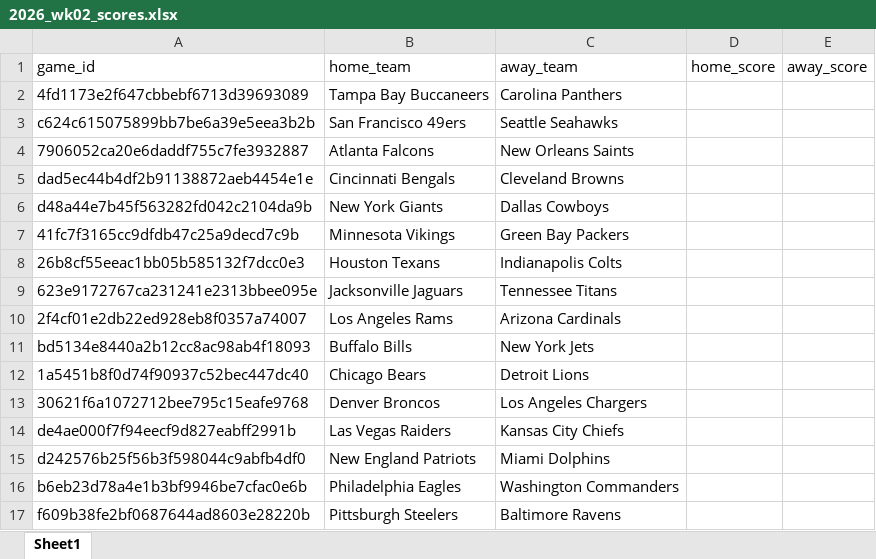
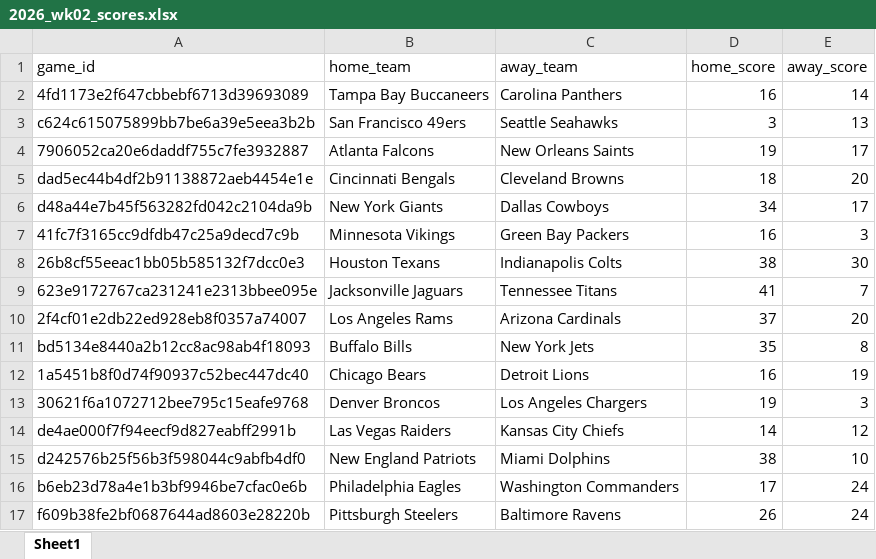
Before and after one commit to Clownworldenjoyer76/nikki_and_mat_bets, an Excel workbook: docs/data/scores/2026_wk02_scores.xlsx, sheet Sheet1, drawn as a sheet; values as stored, in another font and other column widths than the file's, no borders; charts and pictures not drawn; the diff names each change by its address in the sheet, - before the commit and + after, or states it on an @@ line.

Commit message:
Add files via upload

```diff
--- a/docs/data/scores/2026_wk02_scores.xlsx (sheet Sheet1)
+++ b/docs/data/scores/2026_wk02_scores.xlsx (sheet Sheet1)
-D2 (home_score): (empty)
+D2 (home_score): 16
-E2 (away_score): (empty)
+E2 (away_score): 14
-D3 (home_score): (empty)
+D3 (home_score): 3
-E3 (away_score): (empty)
+E3 (away_score): 13
-D4 (home_score): (empty)
+D4 (home_score): 19
-E4 (away_score): (empty)
+E4 (away_score): 17
-D5 (home_score): (empty)
+D5 (home_score): 18
-E5 (away_score): (empty)
+E5 (away_score): 20
-D6 (home_score): (empty)
+D6 (home_score): 34
-E6 (away_score): (empty)
+E6 (away_score): 17
-D7 (home_score): (empty)
+D7 (home_score): 16
-E7 (away_score): (empty)
+E7 (away_score): 3
-D8 (home_score): (empty)
+D8 (home_score): 38
-E8 (away_score): (empty)
+E8 (away_score): 30
-D9 (home_score): (empty)
+D9 (home_score): 41
-E9 (away_score): (empty)
+E9 (away_score): 7
-D10 (home_score): (empty)
+D10 (home_score): 37
-E10 (away_score): (empty)
+E10 (away_score): 20
-D11 (home_score): (empty)
+D11 (home_score): 35
-E11 (away_score): (empty)
+E11 (away_score): 8
-D12 (home_score): (empty)
+D12 (home_score): 16
-E12 (away_score): (empty)
+E12 (away_score): 19
-D13 (home_score): (empty)
+D13 (home_score): 19
-E13 (away_score): (empty)
+E13 (away_score): 3
-D14 (home_score): (empty)
+D14 (home_score): 14
-E14 (away_score): (empty)
+E14 (away_score): 12
-D15 (home_score): (empty)
+D15 (home_score): 38
-E15 (away_score): (empty)
+E15 (away_score): 10
-D16 (home_score): (empty)
+D16 (home_score): 17
-E16:E17 (away_score): (empty)
+E16:E17 (away_score): 24
-D17 (home_score): (empty)
+D17 (home_score): 26
```
Also changed, not shown: charts or pictures.
